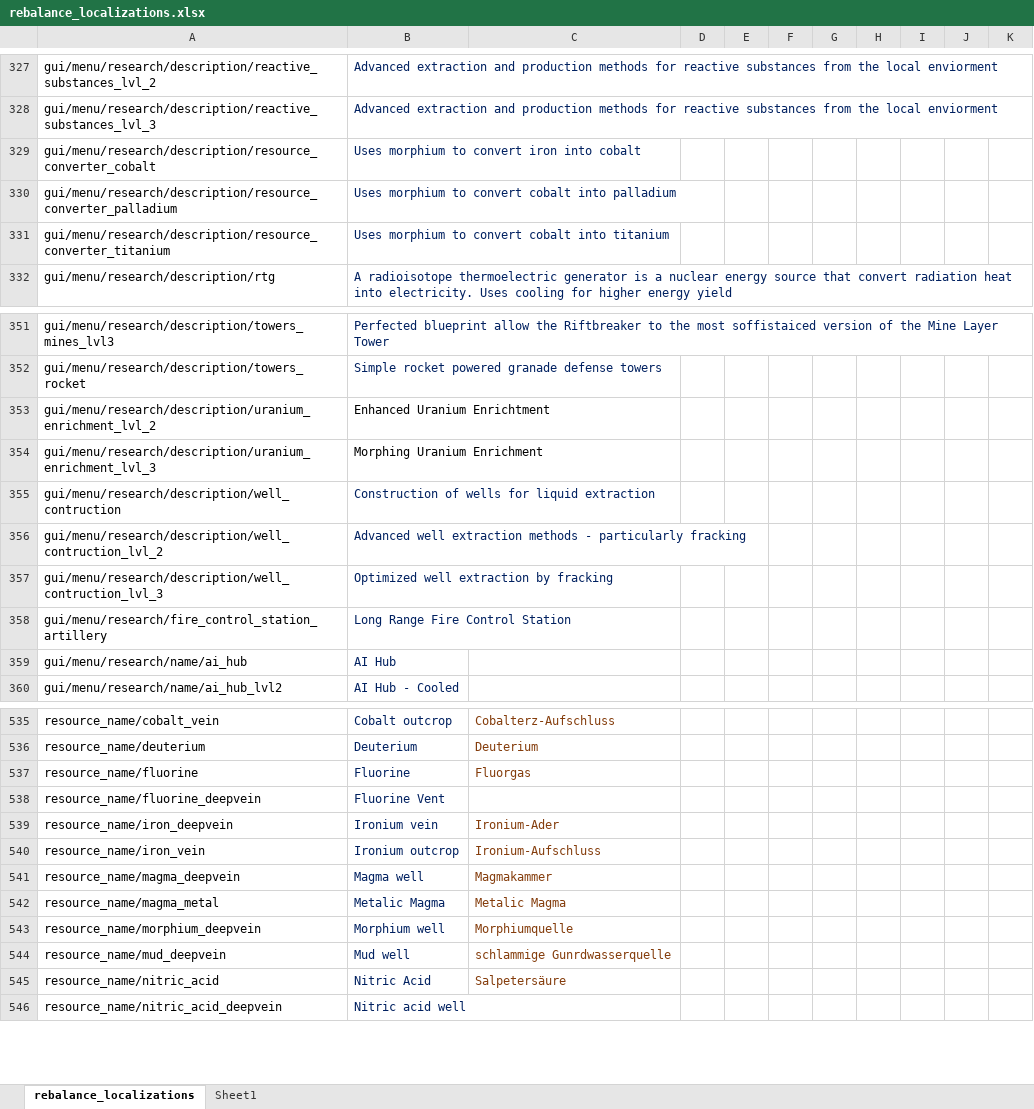
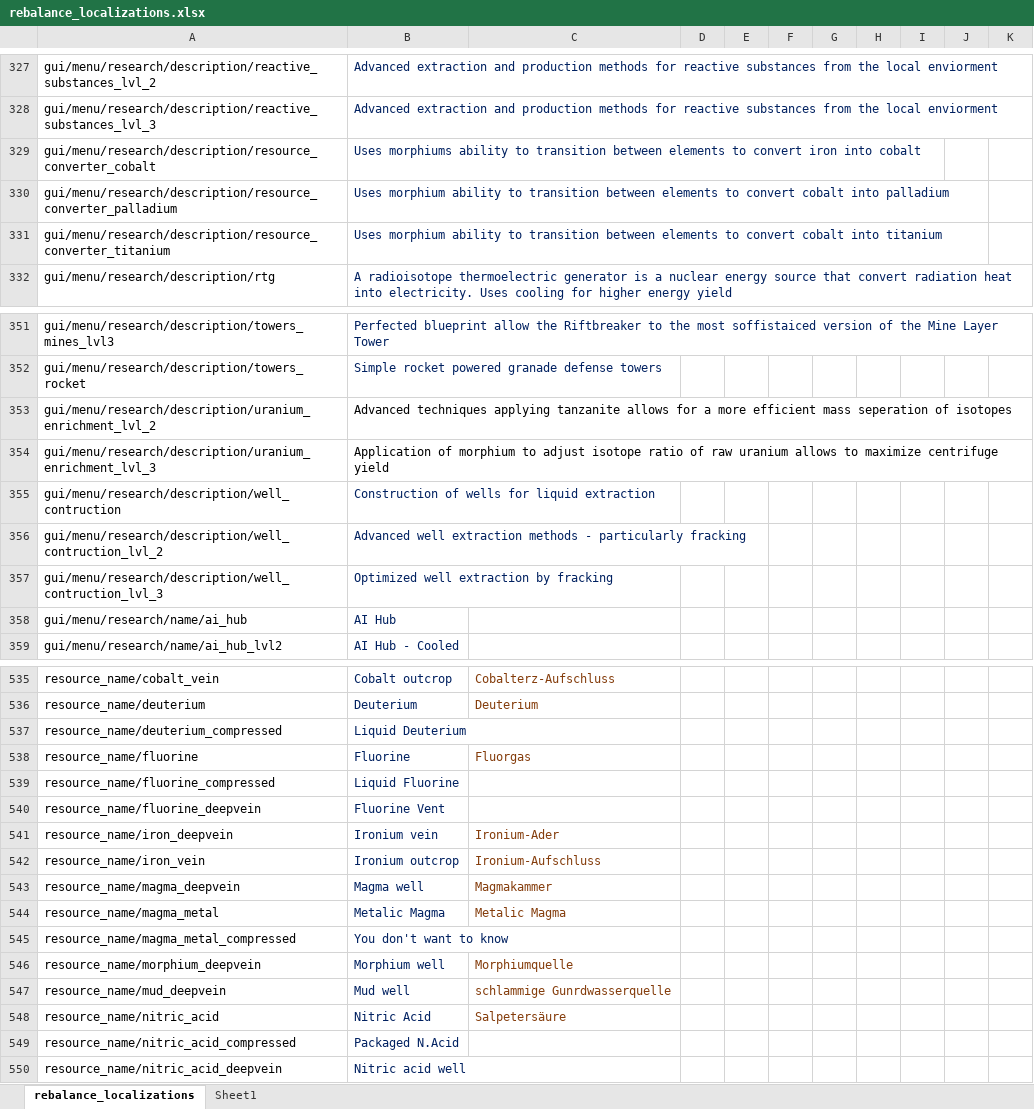
Before and after one commit to TheKilltech/rift_balance, an Excel workbook: gui/rebalance_localizations.xlsx, sheet rebalance_localizations, drawn as a sheet; only a part is shown, gaps mark what is left out; values as stored, in another font and other column widths than the file's, no borders; removed rows and columns are numbered as before the commit, all else as after; the diff covers the shown part only; the diff names each change by its address in the sheet, - before the commit and + after, or states it on an @@ line.

Commit message:
added rare metals converters

```diff
--- a/gui/rebalance_localizations.xlsx (sheet rebalance_localizations)
+++ b/gui/rebalance_localizations.xlsx (sheet rebalance_localizations)
-B329: Uses morphium to convert…
+B329: Uses morphiums ability to transition between elements to convert…
-B330: Uses morphium to convert…
+B330: Uses morphium ability to transition between elements to convert…
-B331: Uses morphium to convert…
+B331: Uses morphium ability to transition between elements to convert…
-B353: Enhanced Uranium Enrichtment
+B353: Advanced techniques applying tanzanite allows for a more efficient mass seperation of isotopes
-B354: Morphing Uranium Enrichment
+B354: Application of morphium to adjust isotope ratio of raw uranium allows to maximize centrifuge yield
-row 358: gui/menu/research/fire_control_station_artillery | Long Range Fire Control Station
+row 537: resource_name/deuterium_compressed | Liquid Deuterium
+row 539: resource_name/fluorine_compressed | Liquid Fluorine
+row 545: resource_name/magma_metal_compressed | You don't want to know
+row 549: resource_name/nitric_acid_compressed | Packaged N.Acid
```
Also changed, not shown: 7 added rows, 3 removed rows and 2 edited cells elsewhere in this sheet, sheet Sheet1, 11 other files.
